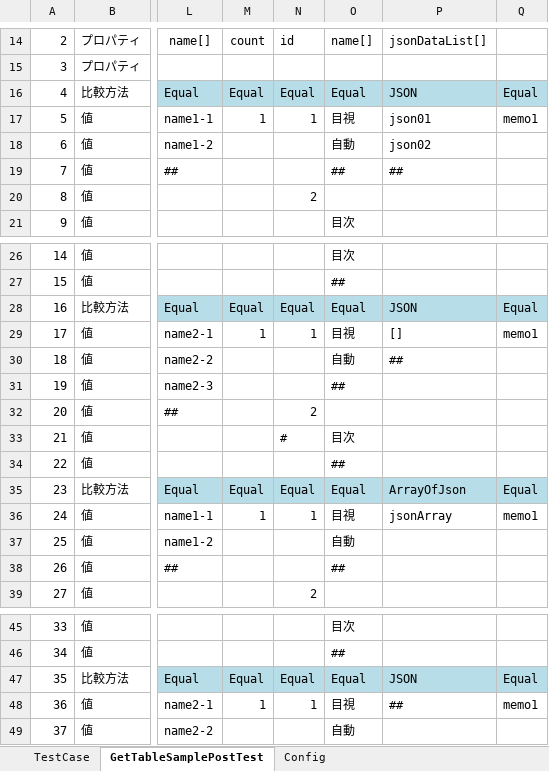
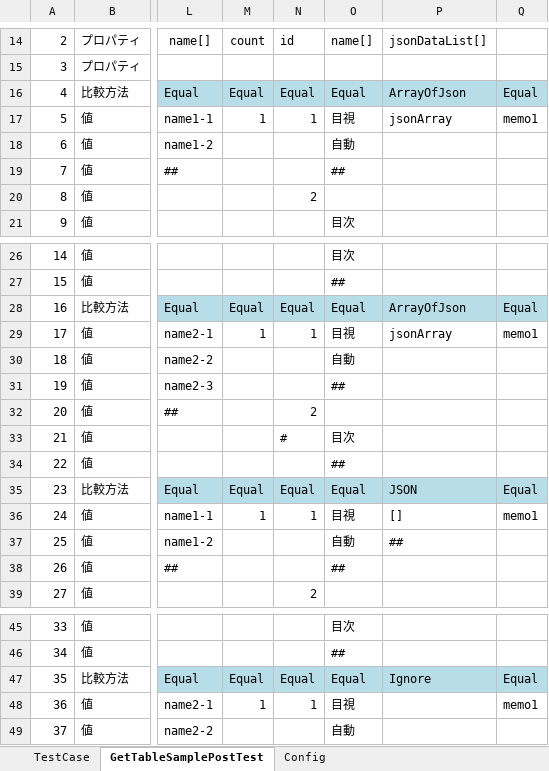
Before and after one commit to uedaueo/BlancoRestAutotest, an Excel workbook: meta/test2/04_GetTableSample5.xlsx, sheet GetTableSamplePostTest, drawn as a sheet; only a part is shown, gaps mark what is left out; values as stored, in another font and other column widths than the file's, no borders; the diff names each change by its address in the sheet, - before the commit and + after, or states it on an @@ line.

```diff
--- a/meta/test2/04_GetTableSample5.xlsx (sheet GetTableSamplePostTest)
+++ b/meta/test2/04_GetTableSample5.xlsx (sheet GetTableSamplePostTest)
-P16: JSON
+P16: ArrayOfJson
-P17: json01
+P17: jsonArray
-P18: json02
+P18: (empty)
-P19: ##
+P19: (empty)
-P28: JSON
+P28: ArrayOfJson
-P29: []
+P29: jsonArray
-P30: ##
+P30: (empty)
-P35: ArrayOfJson
+P35: JSON
-P36: jsonArray
+P36: []
-P37: (empty)
+P37: ##
-P47: JSON
+P47: Ignore
-P48: ##
+P48: (empty)
```
Also changed, not shown: 6 other files.
